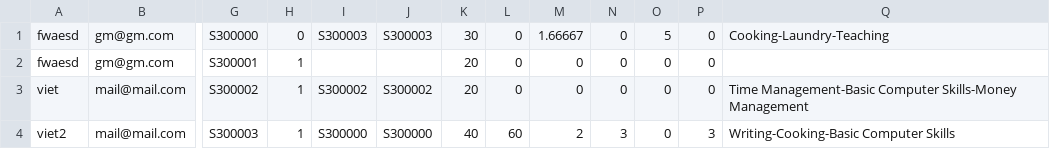
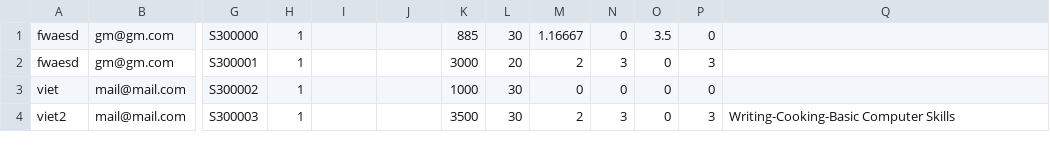
Before and after one commit to Cecil-B-Liv/SED-Project, a CSV file: Database/MemberData.csv, drawn as a sheet; only a part is shown, gaps mark what is left out; removed rows and columns are numbered as before the commit, all else as after; the diff names each change by its address in the sheet, - before the commit and + after, or states it on an @@ line.

```diff
--- a/Database/MemberData.csv
+++ b/Database/MemberData.csv
+column K, rows 1-4: 885 | 3000 | 1000 | 3500
-column L, rows 1-4: 0 | 0 | 0 | 60
-H1: 0
+H1: 1
-I1: S300003
+I1: (empty)
-J1: S300003
+J1: (empty)
-M1: 1.66667
+M1: 1.16667
-O1: 5
+O1: 3.5
-Q1: Cooking-Laundry-Teaching
+Q1: (empty)
-M2: 0
+M2: 2
-N2: 0
+N2: 3
-P2: 0
+P2: 3
-I3: S300002
+I3: (empty)
-J3: S300002
+J3: (empty)
-L3: 20
+L3: 30
-Q3: Time Management-Basic Computer Skills-Money Management
+Q3: (empty)
-I4: S300000
+I4: (empty)
-J4: S300000
+J4: (empty)
-L4: 40
+L4: 30
```
Also changed, not shown: 6 other files.
